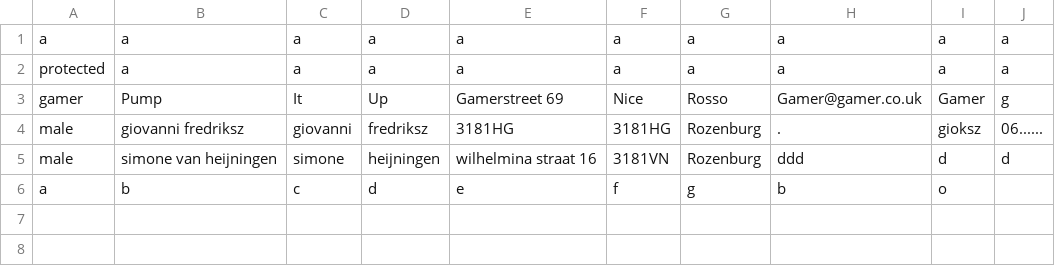
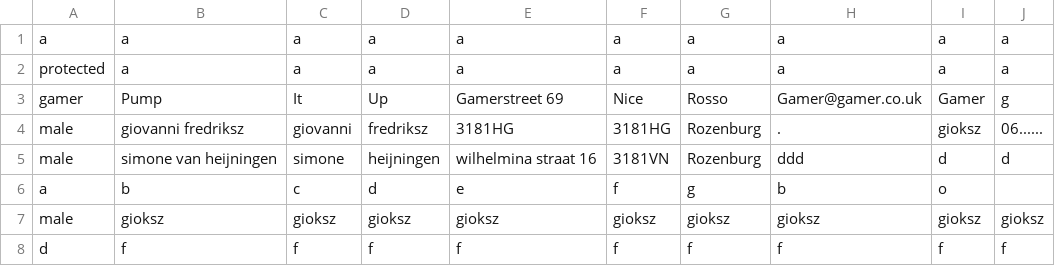
Before and after one commit to HannahPadd/PLS-analysis, a CSV file: PLS/FakeNameSet20.csv, drawn as a sheet; the diff names each change by its address in the sheet, - before the commit and + after, or states it on an @@ line.

```diff
--- a/PLS/FakeNameSet20.csv
+++ b/PLS/FakeNameSet20.csv
+row 7: male | gioksz | gioksz | gioksz | gioksz | gioksz | gioksz | gioksz | gioksz | gioksz
+row 8: d | f | f | f | f | f | f | f | f | f
```
Also changed, not shown: PLS/Back_up/FakeNameSet20.csv, 4 other files.
